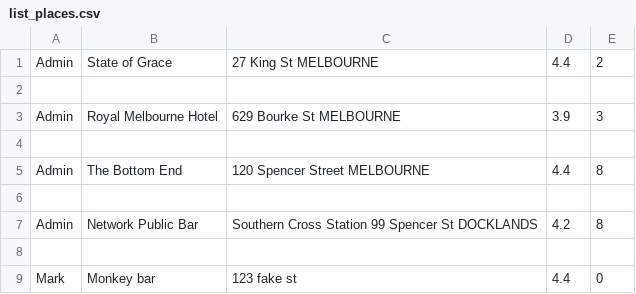
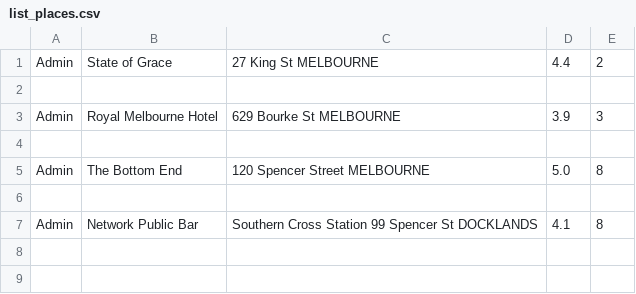
Before and after one commit to Mark-Cooper-Janssen-Vooles/friday_selector_app, a CSV file: src/list_places.csv, drawn as a sheet.

```diff
--- a/src/list_places.csv
+++ b/src/list_places.csv
@@ -4,6 +4,4 @@ Admin,Royal Melbourne Hotel,629 Bourke St MELBOURNE,3.9,3
 
-Admin,The Bottom End,120 Spencer Street MELBOURNE,4.4,8
+Admin,The Bottom End,120 Spencer Street MELBOURNE,5.0,8
 
-Admin,Network Public Bar,Southern Cross Station 99 Spencer St DOCKLANDS,4.2,8
-
-Mark,Monkey bar,123 fake st,4.4,0
+Admin,Network Public Bar,Southern Cross Station 99 Spencer St DOCKLANDS,4.1,8
```
Also changed, not shown: 1 other file.
